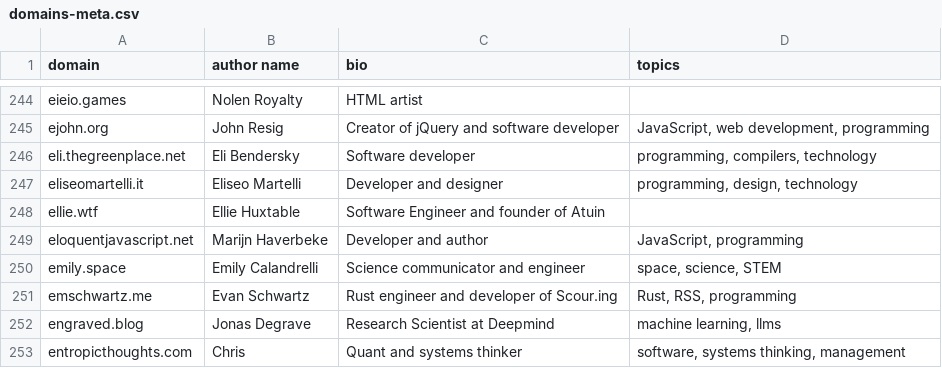
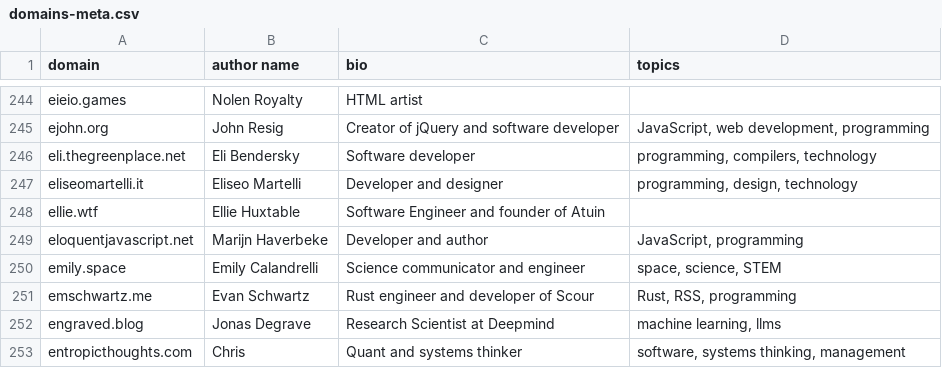
Before and after one commit to mtlynch/hn-popularity-contest-data, a CSV file: data/domains-meta.csv, drawn as a sheet; only a part is shown, gaps mark what is left out.

Commit message:
Remove domain for Scour (#86)

```diff
--- a/data/domains-meta.csv
+++ b/data/domains-meta.csv
@@ -250,3 +250,3 @@ eloquentjavascript.net,Marijn Haverbeke,Developer and author,"JavaScript, progra
 emily.space,Emily Calandrelli,Science communicator and engineer,"space, science, STEM"
-emschwartz.me,Evan Schwartz,Rust engineer and developer of Scour.ing,"Rust, RSS, programming"
+emschwartz.me,Evan Schwartz,Rust engineer and developer of Scour,"Rust, RSS, programming"
 engraved.blog,Jonas Degrave,Research Scientist at Deepmind,"machine learning, llms"
```
